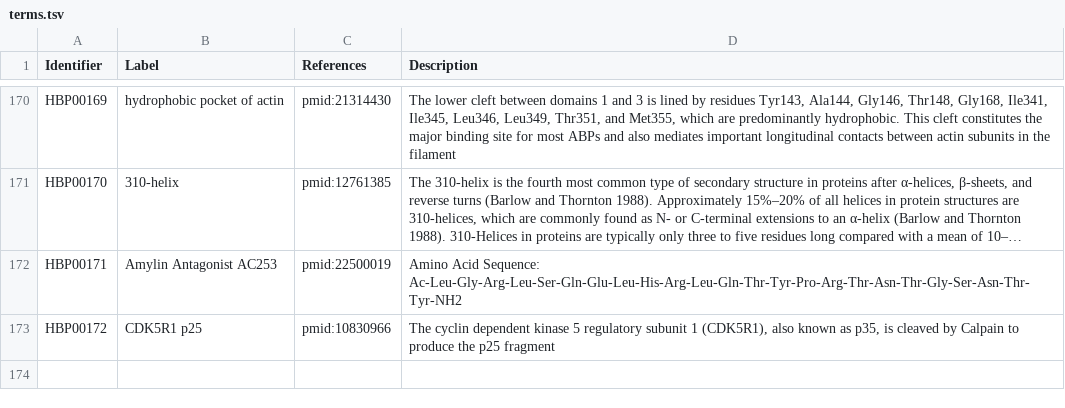
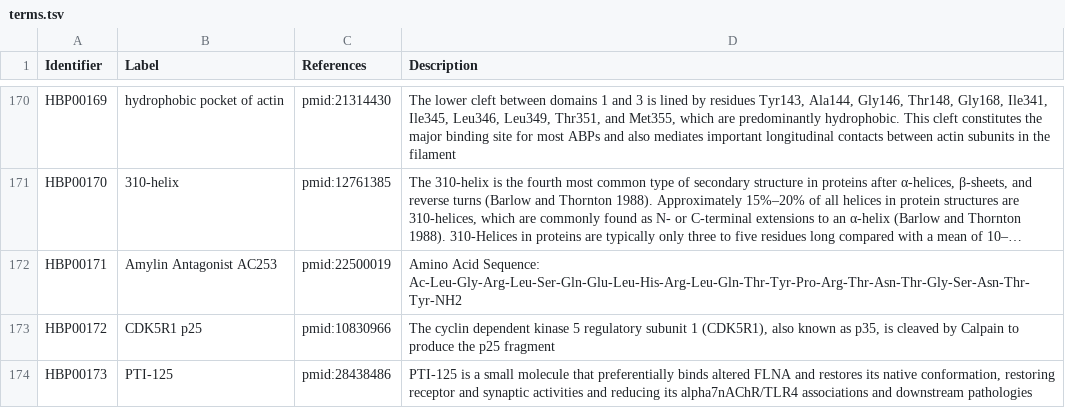
Before and after one commit to pharmacome/conso, a TSV file: terms.tsv, drawn as a sheet; only a part is shown, gaps mark what is left out; long unchanged cells end in …; the diff names each change by its address in the sheet, - before the commit and + after, or states it on an @@ line.

Commit message:
PTI-125

```diff
--- a/terms.tsv
+++ b/terms.tsv
+row 174: HBP00173 | PTI-125 | pmid:28438486 | PTI-125 is a small molecule that preferentially binds altered FLNA and restores its native conformation, restoring receptor and synaptic activities and reducing its alpha7nAChR/TLR4 associations and downstream pathologies
```
